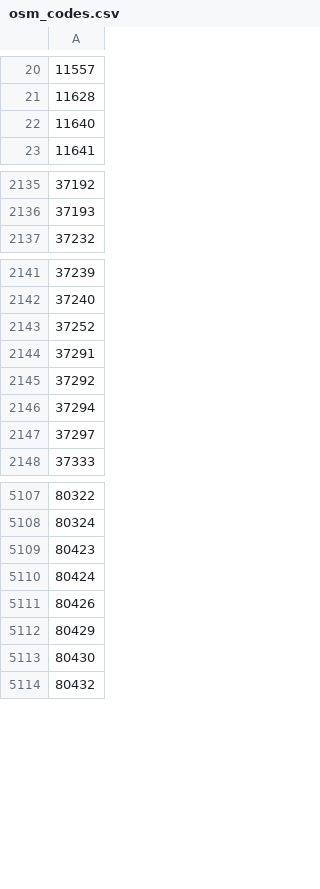
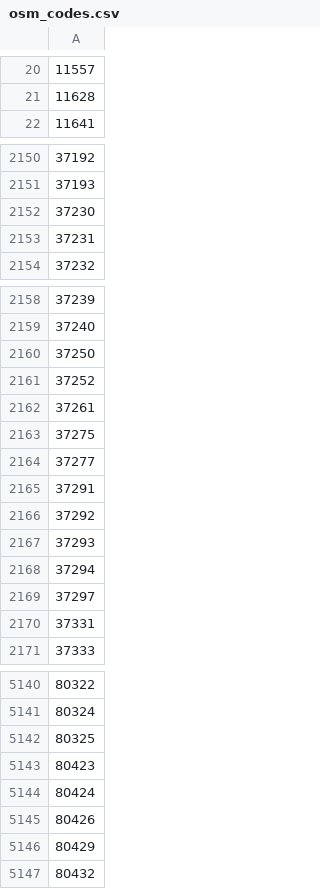
Before and after one commit to jwarlander/pOSMkod, a CSV file: data/osm_codes.csv, drawn as a sheet; only a part is shown, gaps mark what is left out; removed rows and columns are numbered as before the commit, all else as after; the diff covers the shown part only; the diff names each change by its address in the sheet, - before the commit and + after, or states it on an @@ line.

```diff
--- a/data/osm_codes.csv
+++ b/data/osm_codes.csv
-row 22: 11640
+row 2152: 37230
+row 2153: 37231
+row 2160: 37250
+row 2162: 37261
+row 2163: 37275
+row 2164: 37277
+row 2167: 37293
+row 2170: 37331
+row 5142: 80325
-row 5113: 80430
```
Also changed, not shown: 37 added rows and 4 removed rows elsewhere in this file.
